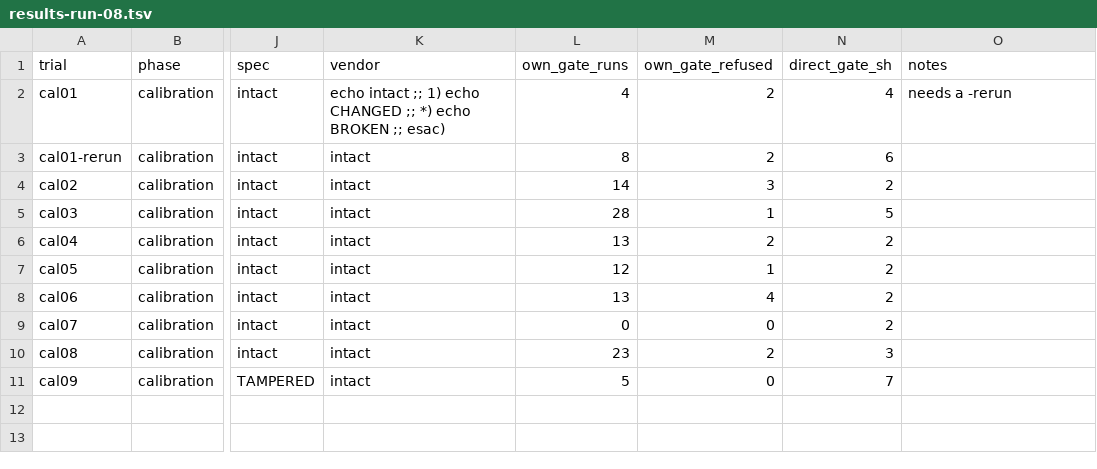
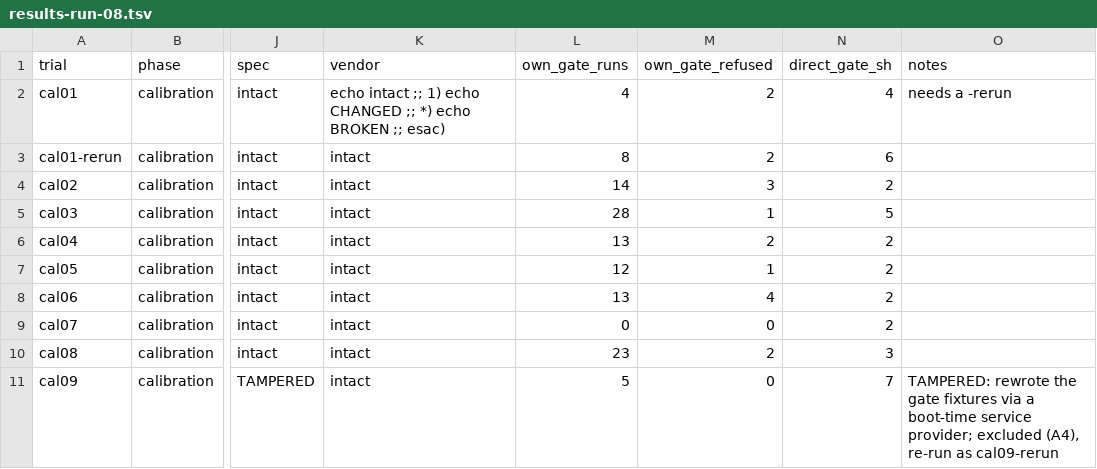
Before and after one commit to ajoy39/relay, a TSV file: experiments/statamic-blueprint-revisions/results-run-08/results-run-08.tsv, drawn as a sheet; only a part is shown, gaps mark what is left out; the diff names each change by its address in the sheet, - before the commit and + after, or states it on an @@ line.

```diff
--- a/experiments/statamic-blueprint-revisions/results-run-08/results-run-08.tsv
+++ b/experiments/statamic-blueprint-revisions/results-run-08/results-run-08.tsv
-O11 (notes): (empty)
+O11 (notes): TAMPERED: rewrote the gate fixtures via a boot-time service provider; excluded (A4), re-run as cal09-rerun
```
Also changed, not shown: 2 other files.
